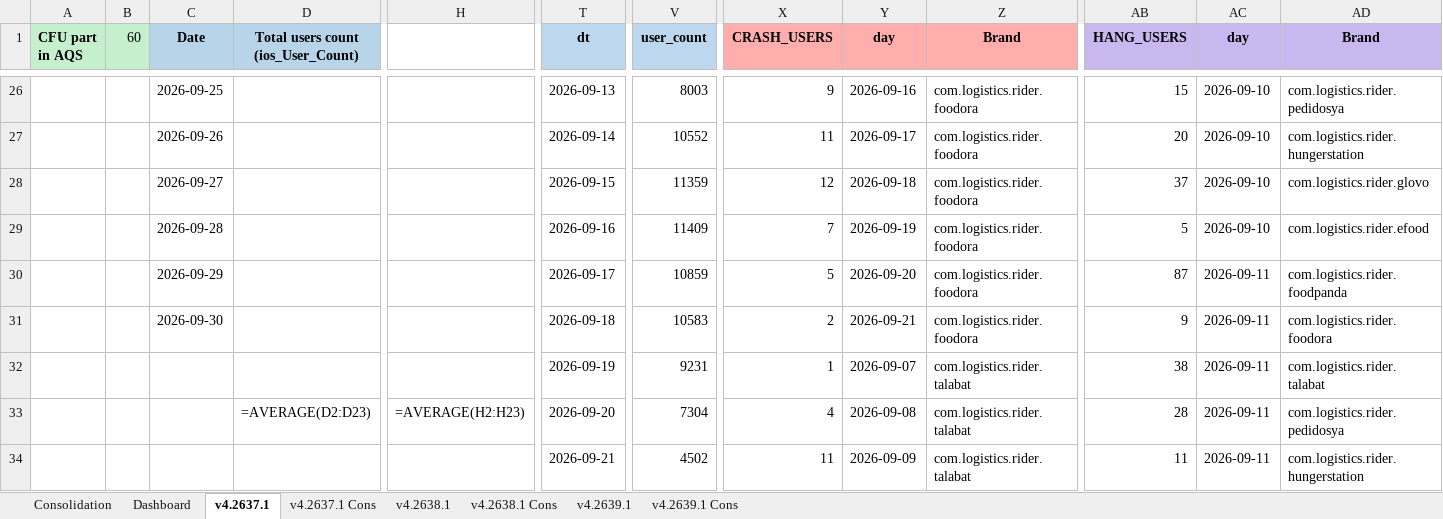
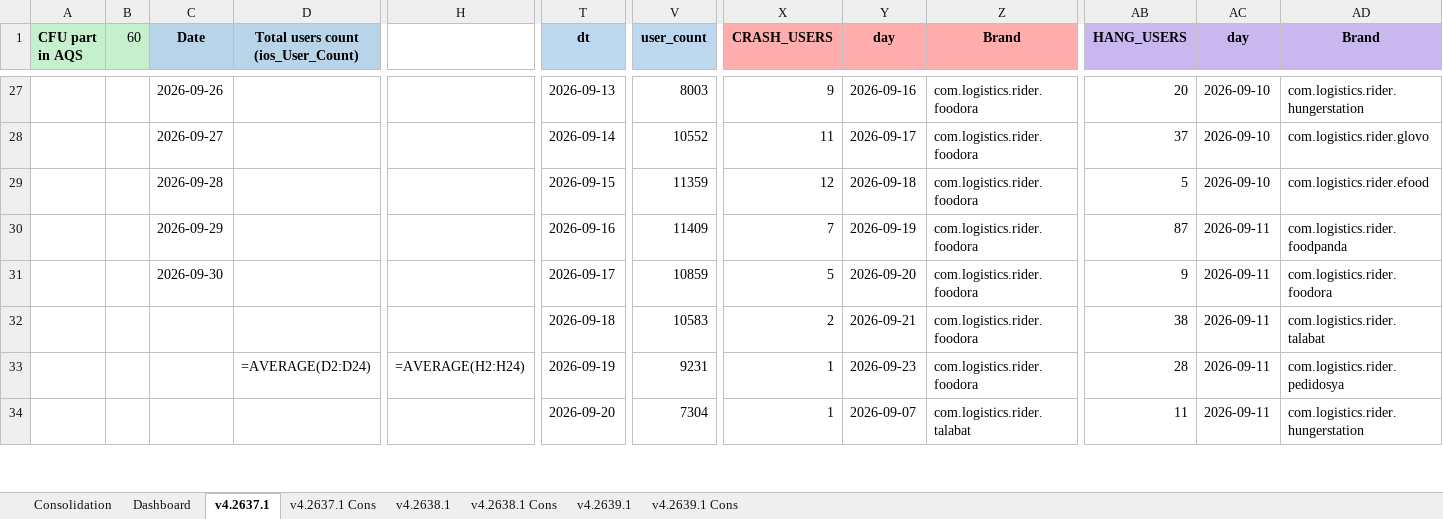
Before and after one commit to shilpa-bansal0401/rider-app-ios-reliability-dashboard, an Excel workbook: consolidation_report/sentry_data.xlsx, sheet v4.2637.1, drawn as a sheet; only a part is shown, gaps mark what is left out; values as stored, in another font and other column widths than the file's, no borders; formulas without a stored value are shown as written; removed rows and columns are numbered as before the commit, all else as after; rows hold the shown columns only; the diff covers the shown part only; the diff names each change by its address in the sheet, - before the commit and + after, or states it on an @@ line.

```diff
--- a/consolidation_report/sentry_data.xlsx (sheet v4.2637.1)
+++ b/consolidation_report/sentry_data.xlsx (sheet v4.2637.1)
-C27 (Date): 2026-09-25
+C27 (Date): 2026-09-26
-AB27 (HANG_USERS): 15
+AB27 (HANG_USERS): 20
-AD27 (Brand): com.logistics.rider.pedidosya
+AD27 (Brand): com.logistics.rider.hungerstation
-C28 (Date): 2026-09-26
+C28 (Date): 2026-09-27
-AB28 (HANG_USERS): 20
+AB28 (HANG_USERS): 37
-AD28 (Brand): com.logistics.rider.hungerstation
+AD28 (Brand): com.logistics.rider.glovo
-C29 (Date): 2026-09-27
+C29 (Date): 2026-09-28
-AB29 (HANG_USERS): 37
+AB29 (HANG_USERS): 5
-AD29 (Brand): com.logistics.rider.glovo
+AD29 (Brand): com.logistics.rider.efood
-C30 (Date): 2026-09-28
+C30 (Date): 2026-09-29
-AB30 (HANG_USERS): 5
+AB30 (HANG_USERS): 87
-AC30 (day): 2026-09-10
+AC30 (day): 2026-09-11
-AD30 (Brand): com.logistics.rider.efood
+AD30 (Brand): com.logistics.rider.foodpanda
-C31 (Date): 2026-09-29
+C31 (Date): 2026-09-30
-AB31 (HANG_USERS): 87
+AB31 (HANG_USERS): 9
-AD31 (Brand): com.logistics.rider.foodpanda
+AD31 (Brand): com.logistics.rider.foodora
-row 31:  |  | 2026-09-30 |  |  | 2026-09-18 | 10583 | 2 | 2026-09-21 | com.logistics.rider.foodora | 9 | 2026-09-11 | com.logistics.rider.foodora
-T32 (dt): 2026-09-19
+T32 (dt): 2026-09-18
-V32 (user_count): 9231
+V32 (user_count): 10583
-X32 (CRASH_USERS): 1
+X32 (CRASH_USERS): 2
-Y32 (day): 2026-09-07
+Y32 (day): 2026-09-21
-Z32:Z33 (Brand): com.logistics.rider.talabat
+Z32:Z33 (Brand): com.logistics.rider.foodora
-D33: =AVERAGE(D2:D23)
+D33: =AVERAGE(D2:D24)
-H33: =AVERAGE(H2:H23)
+H33: =AVERAGE(H2:H24)
-T33 (dt): 2026-09-20
+T33 (dt): 2026-09-19
-V33 (user_count): 7304
+V33 (user_count): 9231
-X33 (CRASH_USERS): 4
+X33 (CRASH_USERS): 1
-Y33 (day): 2026-09-08
+Y33 (day): 2026-09-23
-T34 (dt): 2026-09-21
+T34 (dt): 2026-09-20
-V34 (user_count): 4502
+V34 (user_count): 7304
-X34 (CRASH_USERS): 11
+X34 (CRASH_USERS): 1
-Y34 (day): 2026-09-09
+Y34 (day): 2026-09-07
```
Also changed, not shown: other rows of this sheet, sheet Dashboard, sheet v4.2638.1, sheet v4.2639.1, sheet Consolidation, sheet v4.2637.1 Cons, sheet v4.2638.1 Cons, 1 more sheet, 4 other files.
